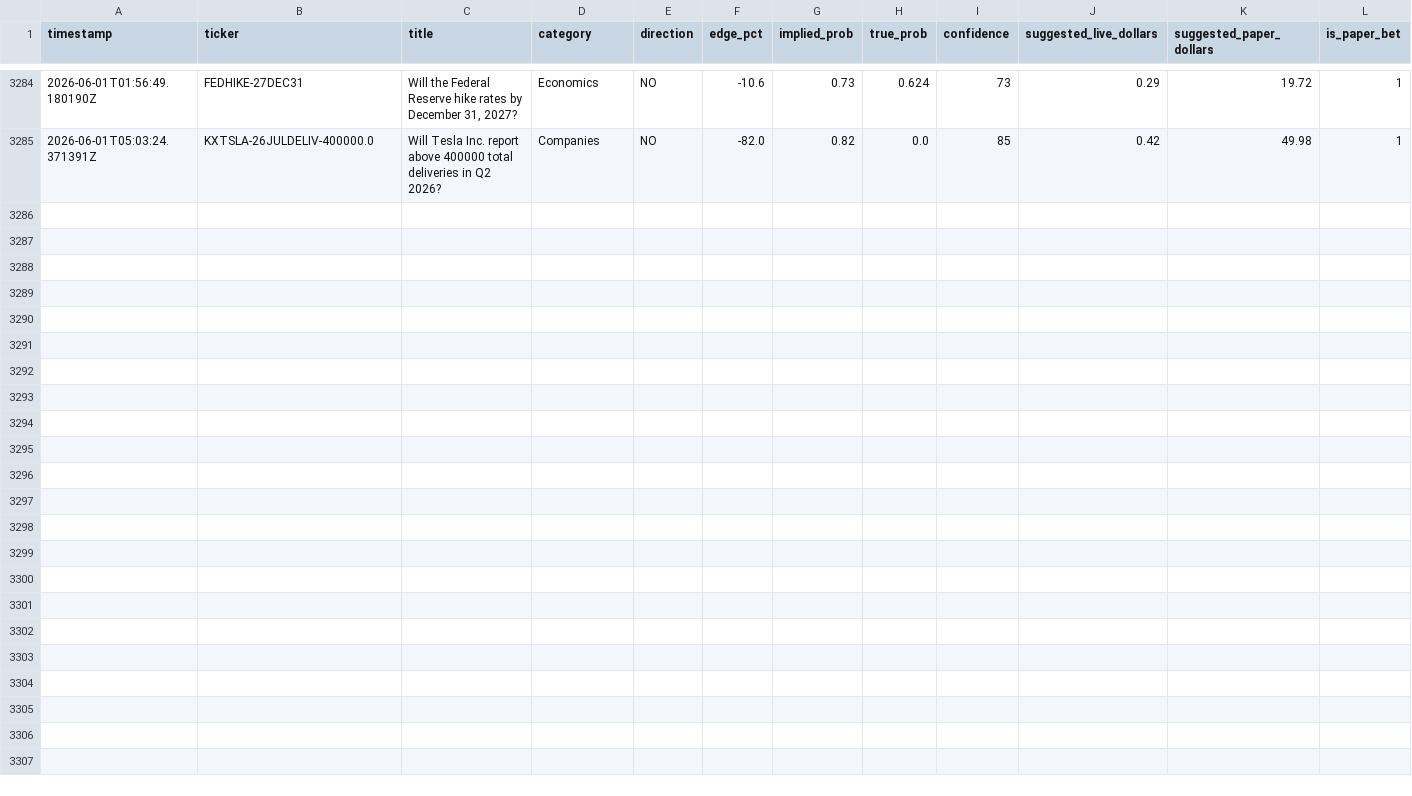
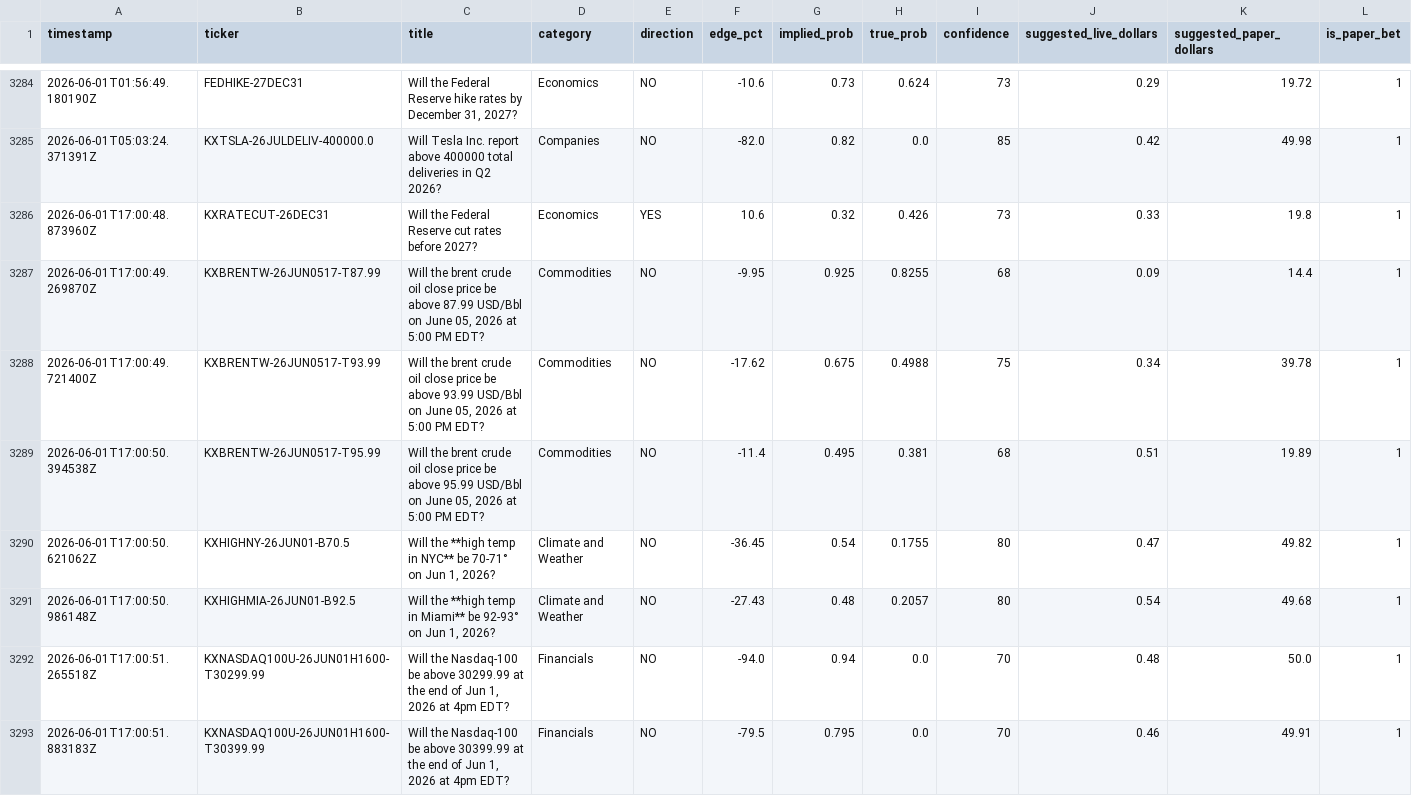
Before and after one commit to mehpackers13/kalshi-bot, a CSV file: outcomes.csv, drawn as a sheet; only a part is shown, gaps mark what is left out; rows hold the shown columns only; the diff covers the shown part only; the diff names each change by its address in the sheet, - before the commit and + after, or states it on an @@ line.

```diff
--- a/outcomes.csv
+++ b/outcomes.csv
+row 3286: 2026-06-01T17:00:48.873960Z | KXRATECUT-26DEC31 | Will the Federal Reserve cut rates before 2027? | Economics | YES | 10.6 | 0.32 | 0.426 | 73 | 0.33 | 19.8 | 1
+row 3287: 2026-06-01T17:00:49.269870Z | KXBRENTW-26JUN0517-T87.99 | Will the brent crude oil close price be above 87.99 USD/Bbl on June 05, 2026 at 5:00 PM EDT? | Commodities | NO | -9.95 | 0.925 | 0.8255 | 68 | 0.09 | 14.4 | 1
+row 3288: 2026-06-01T17:00:49.721400Z | KXBRENTW-26JUN0517-T93.99 | Will the brent crude oil close price be above 93.99 USD/Bbl on June 05, 2026 at 5:00 PM EDT? | Commodities | NO | -17.62 | 0.675 | 0.4988 | 75 | 0.34 | 39.78 | 1
+row 3289: 2026-06-01T17:00:50.394538Z | KXBRENTW-26JUN0517-T95.99 | Will the brent crude oil close price be above 95.99 USD/Bbl on June 05, 2026 at 5:00 PM EDT? | Commodities | NO | -11.4 | 0.495 | 0.381 | 68 | 0.51 | 19.89 | 1
+row 3290: 2026-06-01T17:00:50.621062Z | KXHIGHNY-26JUN01-B70.5 | Will the **high temp in NYC** be 70-71° on Jun 1, 2026? | Climate and Weather | NO | -36.45 | 0.54 | 0.1755 | 80 | 0.47 | 49.82 | 1
+row 3291: 2026-06-01T17:00:50.986148Z | KXHIGHMIA-26JUN01-B92.5 | Will the **high temp in Miami** be 92-93° on Jun 1, 2026? | Climate and Weather | NO | -27.43 | 0.48 | 0.2057 | 80 | 0.54 | 49.68 | 1
+row 3292: 2026-06-01T17:00:51.265518Z | KXNASDAQ100U-26JUN01H1600-T30299.99 | Will the Nasdaq-100 be above 30299.99 at the end of Jun 1, 2026 at 4pm EDT? | Financials | NO | -94.0 | 0.94 | 0.0 | 70 | 0.48 | 50.0 | 1
+row 3293: 2026-06-01T17:00:51.883183Z | KXNASDAQ100U-26JUN01H1600-T30399.99 | Will the Nasdaq-100 be above 30399.99 at the end of Jun 1, 2026 at 4pm EDT? | Financials | NO | -79.5 | 0.795 | 0.0 | 70 | 0.46 | 49.91 | 1
```
Also changed, not shown: 7 added rows elsewhere in this file, 4 other files.
